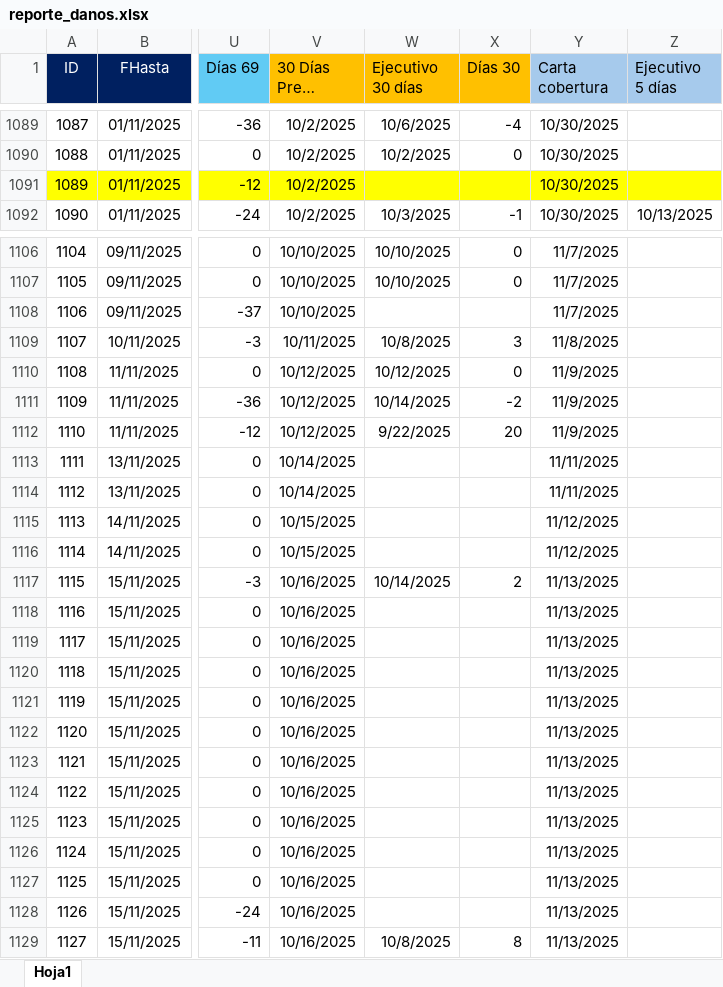
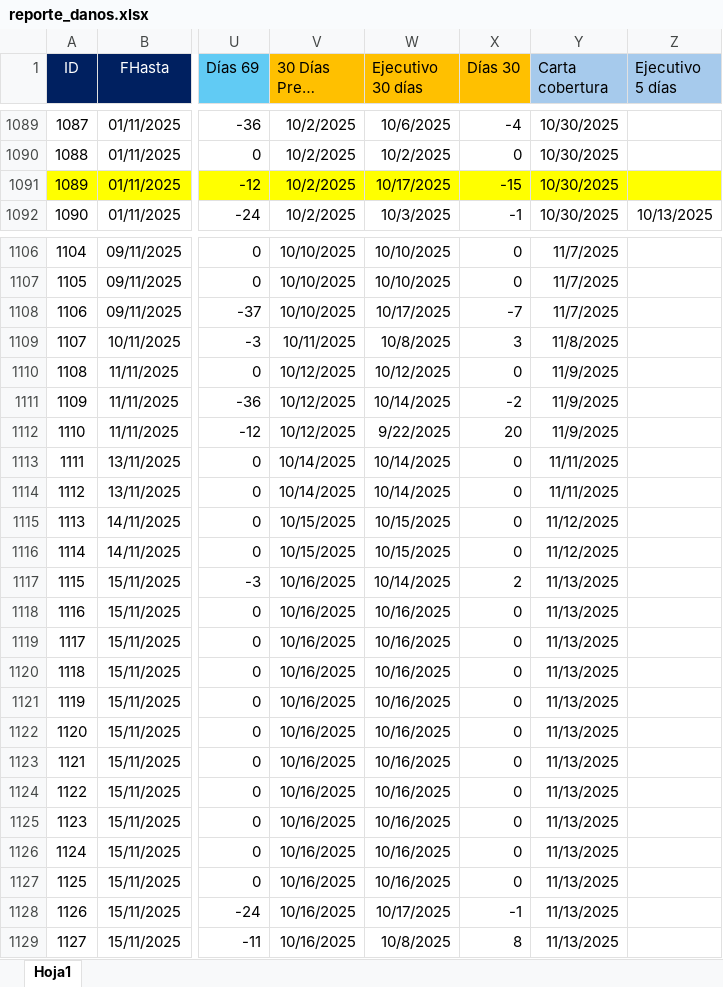
Before and after one commit to lair65/dashboard-danos-seguimiento, an Excel workbook: reporte_danos.xlsx, sheet Hoja1, drawn as a sheet; only a part is shown, gaps mark what is left out; long unchanged cells end in …; values as stored, in another font and other column widths than the file's, no borders; the diff covers the shown part only; the diff names each change by its address in the sheet, - before the commit and + after, or states it on an @@ line.

```diff
--- a/reporte_danos.xlsx (sheet Hoja1)
+++ b/reporte_danos.xlsx (sheet Hoja1)
-W1091 (Ejecutivo 30 días): (empty)
+W1091 (Ejecutivo 30 días): 10/17/2025
-X1091 (Días 30): (empty)
+X1091 (Días 30): -15
-W1108 (Ejecutivo 30 días): (empty)
+W1108 (Ejecutivo 30 días): 10/17/2025
-X1108 (Días 30): (empty)
+X1108 (Días 30): -7
-W1113:W1114 (Ejecutivo 30 días): (empty)
+W1113:W1114 (Ejecutivo 30 días): 10/14/2025
-X1113:X1116 (Días 30): (empty)
+X1113:X1116 (Días 30): 0
-W1115:W1116 (Ejecutivo 30 días): (empty)
+W1115:W1116 (Ejecutivo 30 días): 10/15/2025
-W1118:W1127 (Ejecutivo 30 días): (empty)
+W1118:W1127 (Ejecutivo 30 días): 10/16/2025
-X1118:X1127 (Días 30): (empty)
+X1118:X1127 (Días 30): 0
-W1128 (Ejecutivo 30 días): (empty)
+W1128 (Ejecutivo 30 días): 10/17/2025
-X1128 (Días 30): (empty)
+X1128 (Días 30): -1
```
Also changed, not shown: 102 edited cells and cell formats elsewhere in this sheet.
